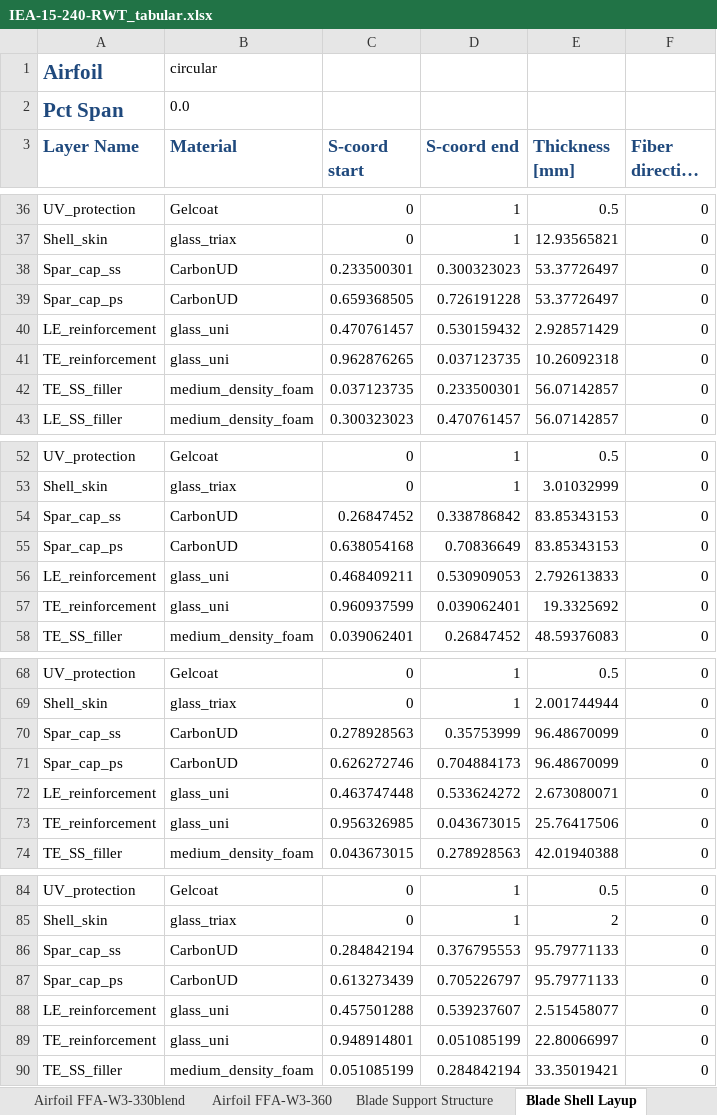
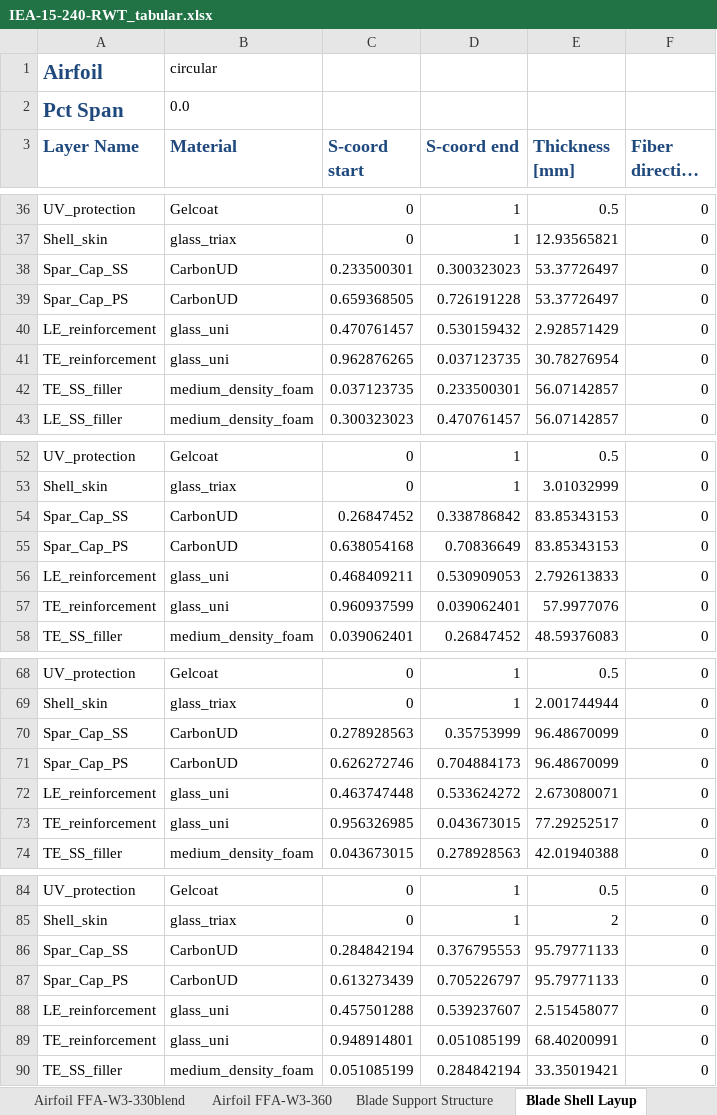
Before and after one commit to IEAWindTask37/IEA-15-240-RWT, an Excel workbook: Documentation/IEA-15-240-RWT_tabular.xlsx, sheet Blade Shell Layup, drawn as a sheet; only a part is shown, gaps mark what is left out; long unchanged cells end in …; values as stored, in another font and other column widths than the file's, no borders; the diff covers the shown part only; the diff names each change by its address in the sheet, - before the commit and + after, or states it on an @@ line.

```diff
--- a/Documentation/IEA-15-240-RWT_tabular.xlsx (sheet Blade Shell Layup)
+++ b/Documentation/IEA-15-240-RWT_tabular.xlsx (sheet Blade Shell Layup)
-A38 (Layer Name): Spar_cap_ss
+A38 (Layer Name): Spar_Cap_SS
-A39 (Layer Name): Spar_cap_ps
+A39 (Layer Name): Spar_Cap_PS
-E41 (Thickness [mm]): 10.26092318
+E41 (Thickness [mm]): 30.78276954
-A54 (Layer Name): Spar_cap_ss
+A54 (Layer Name): Spar_Cap_SS
-A55 (Layer Name): Spar_cap_ps
+A55 (Layer Name): Spar_Cap_PS
-E57 (Thickness [mm]): 19.3325692
+E57 (Thickness [mm]): 57.9977076
-A70 (Layer Name): Spar_cap_ss
+A70 (Layer Name): Spar_Cap_SS
-A71 (Layer Name): Spar_cap_ps
+A71 (Layer Name): Spar_Cap_PS
-E73 (Thickness [mm]): 25.76417506
+E73 (Thickness [mm]): 77.29252517
-A86 (Layer Name): Spar_cap_ss
+A86 (Layer Name): Spar_Cap_SS
-A87 (Layer Name): Spar_cap_ps
+A87 (Layer Name): Spar_Cap_PS
-E89 (Thickness [mm]): 22.80066997
+E89 (Thickness [mm]): 68.40200991
```
Also changed, not shown: 15 edited cells elsewhere in this sheet, sheet Tower Properties, sheet Rotor Performance, sheet Blade Structural Properties, sheet Nacelle Mass Properties, sheet Material Properties, sheet Overview, 1 more sheet, Documentation/IEA-15-240-RWT_FineGrid_tabular.xlsx.
